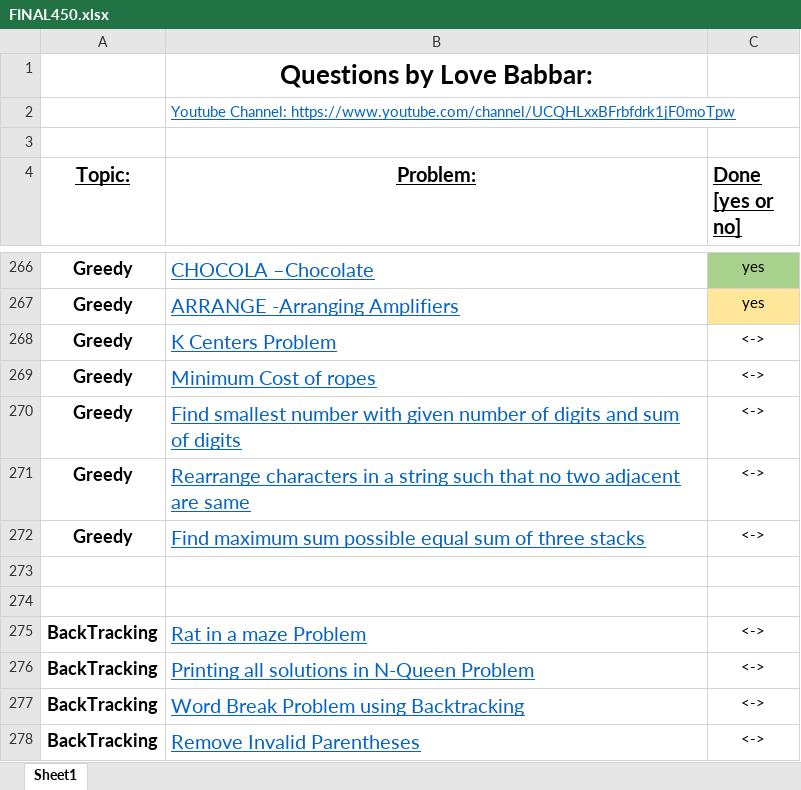
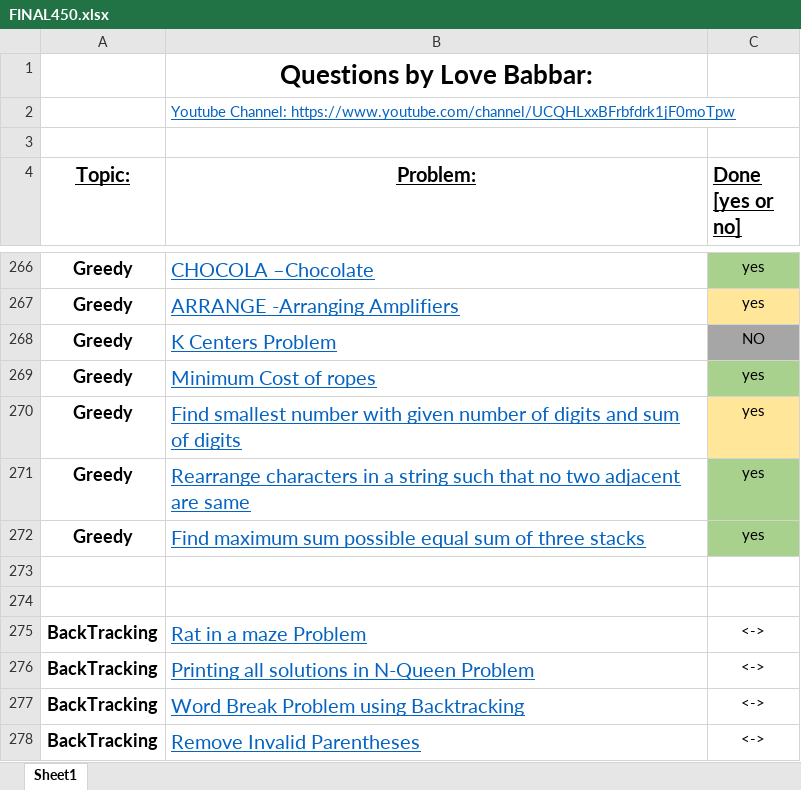
Before and after one commit to Ichigo27/lovebabbar-dsa-sheet, an Excel workbook: FINAL450.xlsx, sheet Sheet1, drawn as a sheet; only a part is shown, gaps mark what is left out; values as stored, in another font and other column widths than the file's, no borders; the diff names each change by its address in the sheet, - before the commit and + after, or states it on an @@ line.

```diff
--- a/FINAL450.xlsx (sheet Sheet1)
+++ b/FINAL450.xlsx (sheet Sheet1)
-C268 (Done [yes or no]): <->
+C268 (Done [yes or no]): NO
-C268 fill: none
+C268 fill: #A6A6A6
-C269:C272 (Done [yes or no]): <->
+C269:C272 (Done [yes or no]): yes
-C269 fill: none
+C269 fill: #A9D18E
-C270 fill: none
+C270 fill: #FFE699
-C271:C272 fill: none
+C271:C272 fill: #A9D18E
```
Also changed, not shown: 5 other files.
